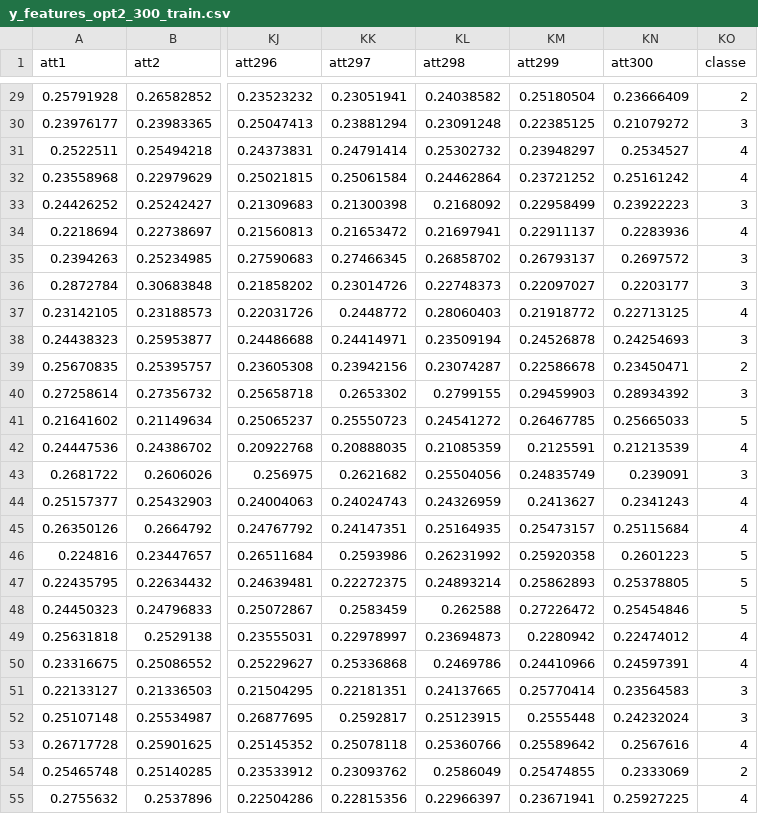
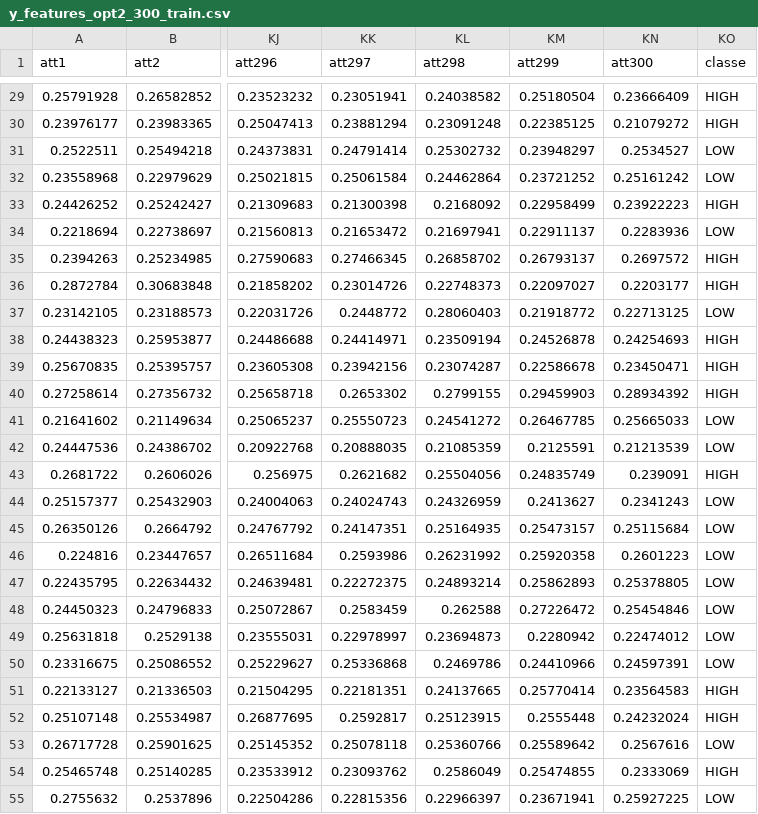
Before and after one commit to bengattathadjali/ML, a CSV file: train/y_features_opt2_300_train.csv, drawn as a sheet; only a part is shown, gaps mark what is left out; the diff covers the shown part only; the diff names each change by its address in the sheet, - before the commit and + after, or states it on an @@ line.

```diff
--- a/train/y_features_opt2_300_train.csv
+++ b/train/y_features_opt2_300_train.csv
-KO29 (classe): 2
+KO29 (classe): HIGH
-KO30 (classe): 3
+KO30 (classe): HIGH
-KO31:KO32 (classe): 4
+KO31:KO32 (classe): LOW
-KO33 (classe): 3
+KO33 (classe): HIGH
-KO34 (classe): 4
+KO34 (classe): LOW
-KO35:KO36 (classe): 3
+KO35:KO36 (classe): HIGH
-KO37 (classe): 4
+KO37 (classe): LOW
-KO38 (classe): 3
+KO38 (classe): HIGH
-KO39 (classe): 2
+KO39 (classe): HIGH
-KO40 (classe): 3
+KO40 (classe): HIGH
-KO41 (classe): 5
+KO41 (classe): LOW
-KO42 (classe): 4
+KO42 (classe): LOW
-KO43 (classe): 3
+KO43 (classe): HIGH
-KO44:KO45 (classe): 4
+KO44:KO45 (classe): LOW
-KO46:KO48 (classe): 5
+KO46:KO48 (classe): LOW
-KO49:KO50 (classe): 4
+KO49:KO50 (classe): LOW
-KO51:KO52 (classe): 3
+KO51:KO52 (classe): HIGH
-KO53 (classe): 4
+KO53 (classe): LOW
-KO54 (classe): 2
+KO54 (classe): HIGH
-KO55 (classe): 4
+KO55 (classe): LOW
```
Also changed, not shown: 103 edited cells elsewhere in this file, train/z_features_opt2_300_train.csv, 2 other files.
